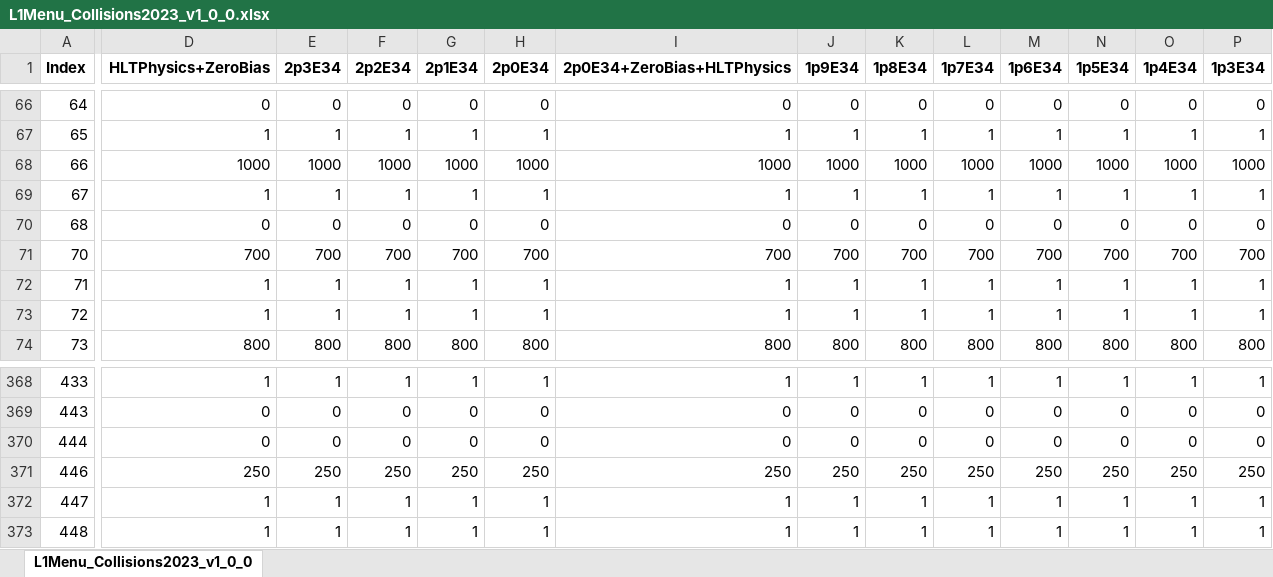
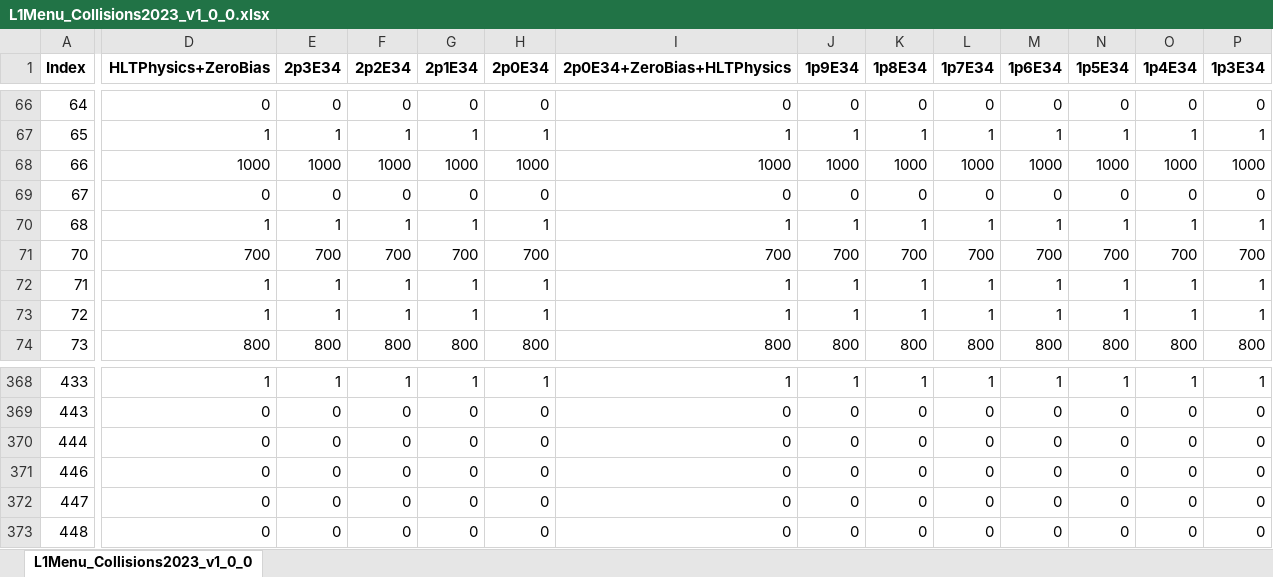
Before and after one commit to cms-l1-dpg/L1MenuRun3, an Excel workbook: official/L1Menu_Collisions2023_v1_0_0/PrescaleTable/L1Menu_Collisions2023_v1_0_0.xlsx, sheet L1Menu_Collisions2023_v1_0_0, drawn as a sheet; only a part is shown, gaps mark what is left out; values as stored, in another font and other column widths than the file's, no borders; conditional formats not drawn; removed rows and columns are numbered as before the commit, all else as after; rows hold the shown columns only; the diff covers the shown part only; the diff names each change by its address in the sheet, - before the commit and + after, or states it on an @@ line.

Commit message:
Fix in the PS table for first official menu for 2023

```diff
--- a/official/L1Menu_Collisions2023_v1_0_0/PrescaleTable/L1Menu_Collisions2023_v1_0_0.xlsx (sheet L1Menu_Collisions2023_v1_0_0)
+++ b/official/L1Menu_Collisions2023_v1_0_0/PrescaleTable/L1Menu_Collisions2023_v1_0_0.xlsx (sheet L1Menu_Collisions2023_v1_0_0)
-row 69: 67 | 1 | 1 | 1 | 1 | 1 | 1 | 1 | 1 | 1 | 1 | 1 | 1 | 1
-A69 (Index): 68
+A69 (Index): 67
+row 70: 68 | 1 | 1 | 1 | 1 | 1 | 1 | 1 | 1 | 1 | 1 | 1 | 1 | 1
-D371 (HLTPhysics+ZeroBias): 250
+D371 (HLTPhysics+ZeroBias): 0
-E371 (2p3E34): 250
+E371 (2p3E34): 0
-F371 (2p2E34): 250
+F371 (2p2E34): 0
-G371 (2p1E34): 250
+G371 (2p1E34): 0
-H371 (2p0E34): 250
+H371 (2p0E34): 0
-I371 (2p0E34+ZeroBias+HLTPhysics): 250
+I371 (2p0E34+ZeroBias+HLTPhysics): 0
-J371 (1p9E34): 250
+J371 (1p9E34): 0
-K371 (1p8E34): 250
+K371 (1p8E34): 0
-L371 (1p7E34): 250
+L371 (1p7E34): 0
-M371 (1p6E34): 250
+M371 (1p6E34): 0
-N371 (1p5E34): 250
+N371 (1p5E34): 0
-O371 (1p4E34): 250
+O371 (1p4E34): 0
-P371 (1p3E34): 250
+P371 (1p3E34): 0
-D372:D373 (HLTPhysics+ZeroBias): 1
+D372:D373 (HLTPhysics+ZeroBias): 0
-E372:E373 (2p3E34): 1
+E372:E373 (2p3E34): 0
-F372:F373 (2p2E34): 1
+F372:F373 (2p2E34): 0
-G372:G373 (2p1E34): 1
+G372:G373 (2p1E34): 0
-H372:H373 (2p0E34): 1
+H372:H373 (2p0E34): 0
-I372:I373 (2p0E34+ZeroBias+HLTPhysics): 1
+I372:I373 (2p0E34+ZeroBias+HLTPhysics): 0
-J372:J373 (1p9E34): 1
+J372:J373 (1p9E34): 0
-K372:K373 (1p8E34): 1
+K372:K373 (1p8E34): 0
-L372:L373 (1p7E34): 1
+L372:L373 (1p7E34): 0
-M372:M373 (1p6E34): 1
+M372:M373 (1p6E34): 0
-N372:N373 (1p5E34): 1
+N372:N373 (1p5E34): 0
-O372:O373 (1p4E34): 1
+O372:O373 (1p4E34): 0
-P372:P373 (1p3E34): 1
+P372:P373 (1p3E34): 0
```
Also changed, not shown: 172 edited cells elsewhere in this sheet, 1 other file.
